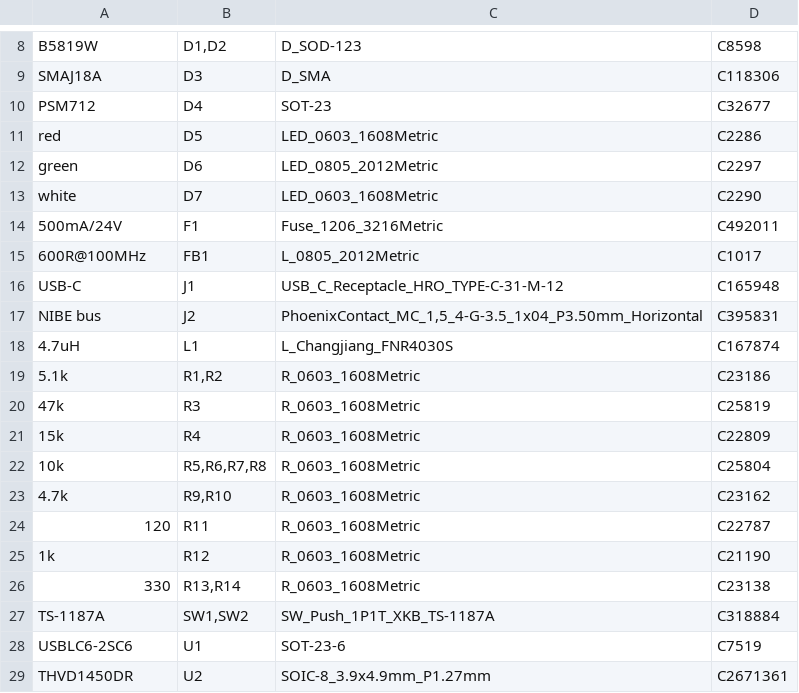
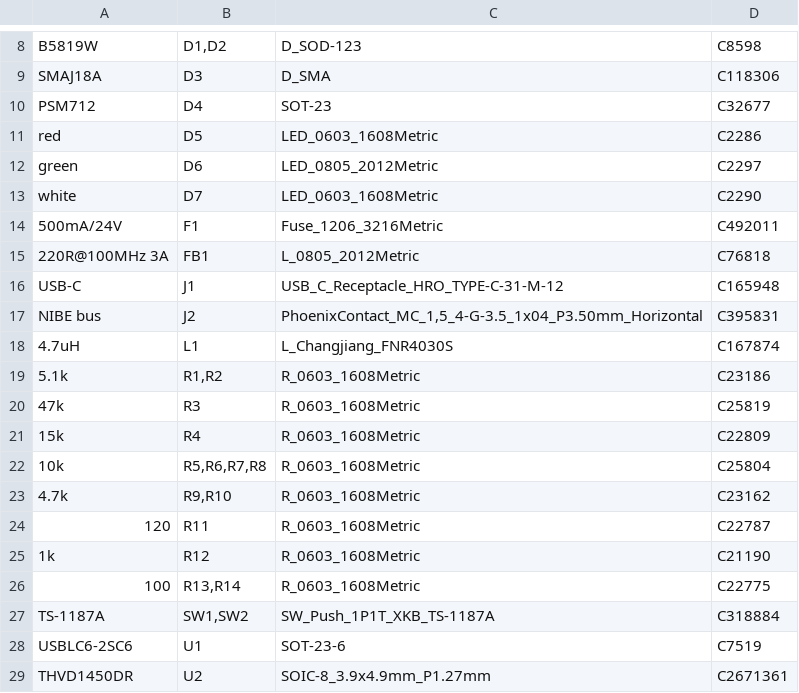
Before and after one commit to frahlg/nibe-esp32-gateway, a CSV file: hardware/production/nibe-esp32-gateway-bom-jlcpcb.csv, drawn as a sheet; only a part is shown, gaps mark what is left out.

```diff
--- a/hardware/production/nibe-esp32-gateway-bom-jlcpcb.csv
+++ b/hardware/production/nibe-esp32-gateway-bom-jlcpcb.csv
@@ -14,3 +14,3 @@ white,D7,LED_0603_1608Metric,C2290
 500mA/24V,F1,Fuse_1206_3216Metric,C492011
-600R@100MHz,FB1,L_0805_2012Metric,C1017
+220R@100MHz 3A,FB1,L_0805_2012Metric,C76818
 USB-C,J1,USB_C_Receptacle_HRO_TYPE-C-31-M-12,C165948
@@ -25,3 +25,3 @@ NIBE bus,J2,"PhoenixContact_MC_1,5_4-G-3.5_1x04_P3.50mm_Horizontal",C395831
 1k,R12,R_0603_1608Metric,C21190
-330,"R13,R14",R_0603_1608Metric,C23138
+100,"R13,R14",R_0603_1608Metric,C22775
 TS-1187A,"SW1,SW2",SW_Push_1P1T_XKB_TS-1187A,C318884
```
Also changed, not shown: hardware/production/nibe-esp32-gateway-cpl-jlcpcb.csv, 26 other files.
